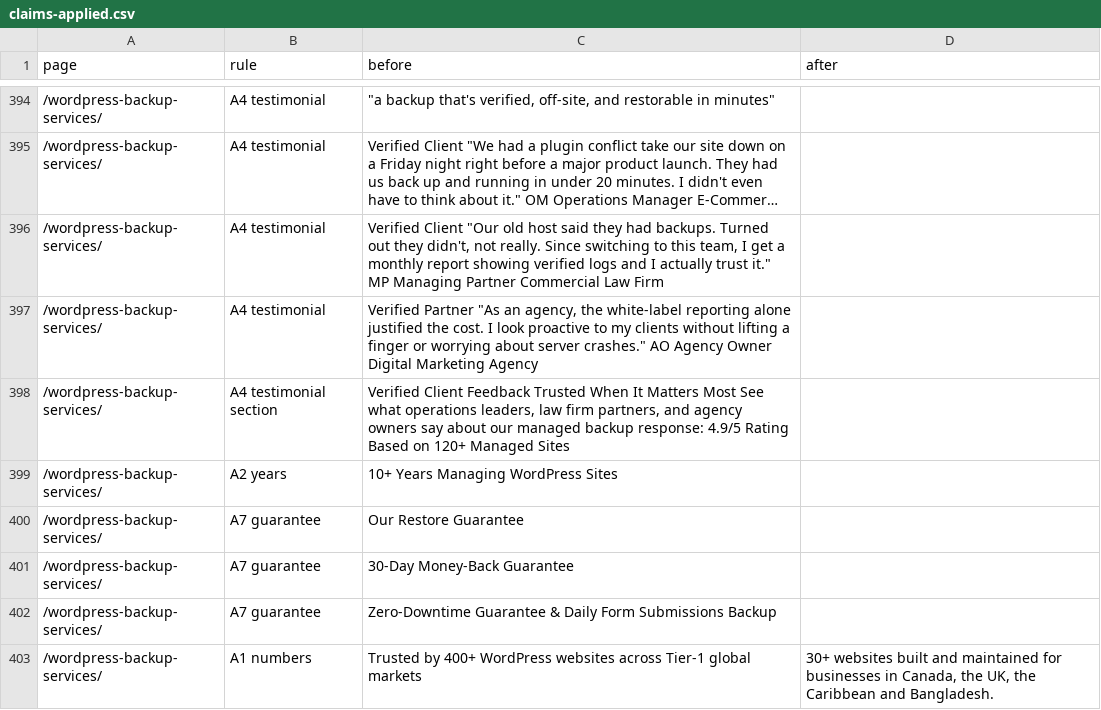
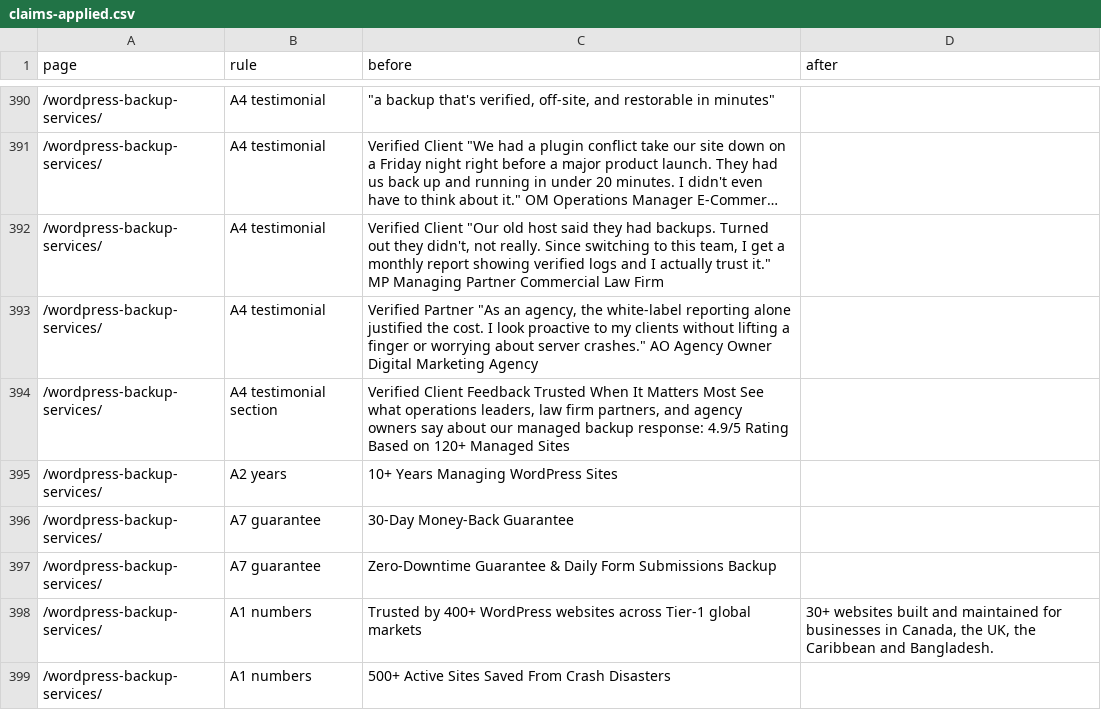
Before and after one commit to mobinul1001/ZamiMobin001-wms, a CSV file: reports/claims-applied.csv, drawn as a sheet; only a part is shown, gaps mark what is left out; the shorter side is filled out with more unchanged rows; long unchanged cells end in …; the diff covers the shown part only; the diff names each change by its address in the sheet, - before the commit and + after, or states it on an @@ line.

```diff
--- a/reports/claims-applied.csv
+++ b/reports/claims-applied.csv
-row 400: /wordpress-backup-services/ | A7 guarantee | Our Restore Guarantee
```
Also changed, not shown: 6 removed rows and 1 edited cell elsewhere in this file, reports/parity-local.csv, 32 other files.
